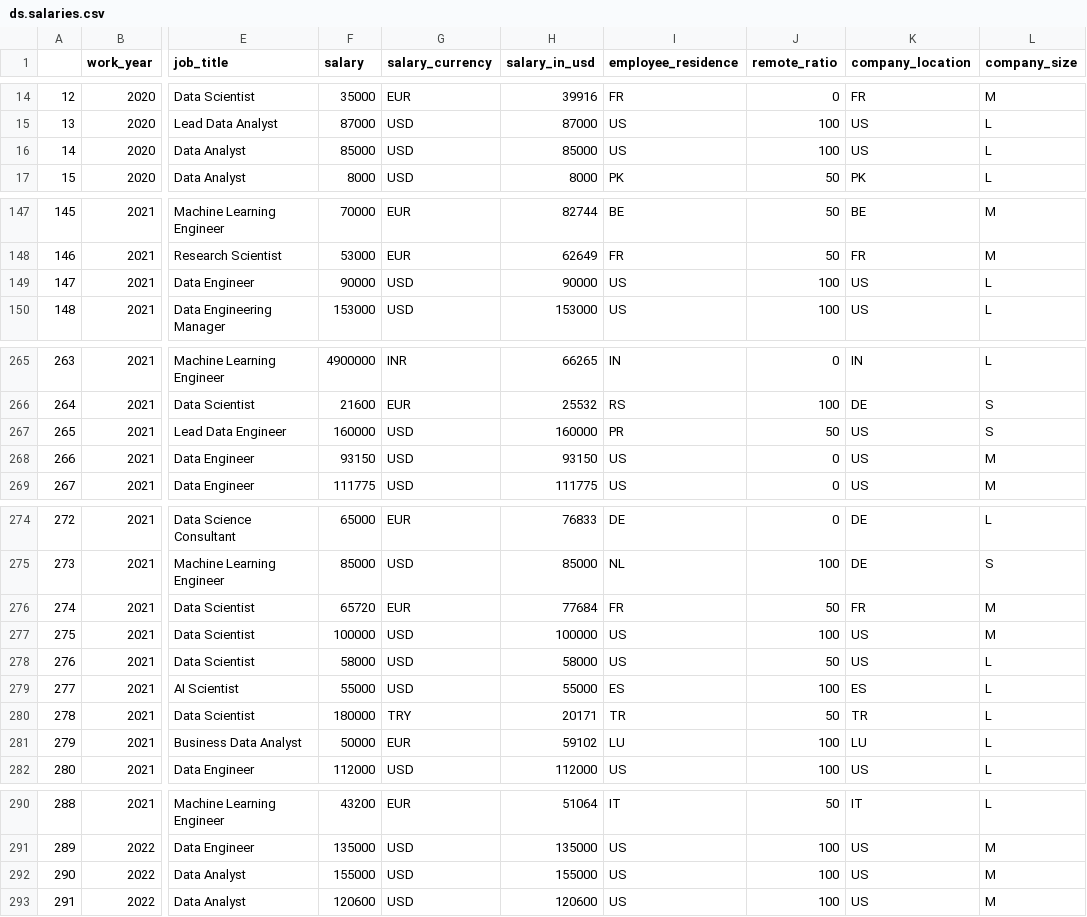
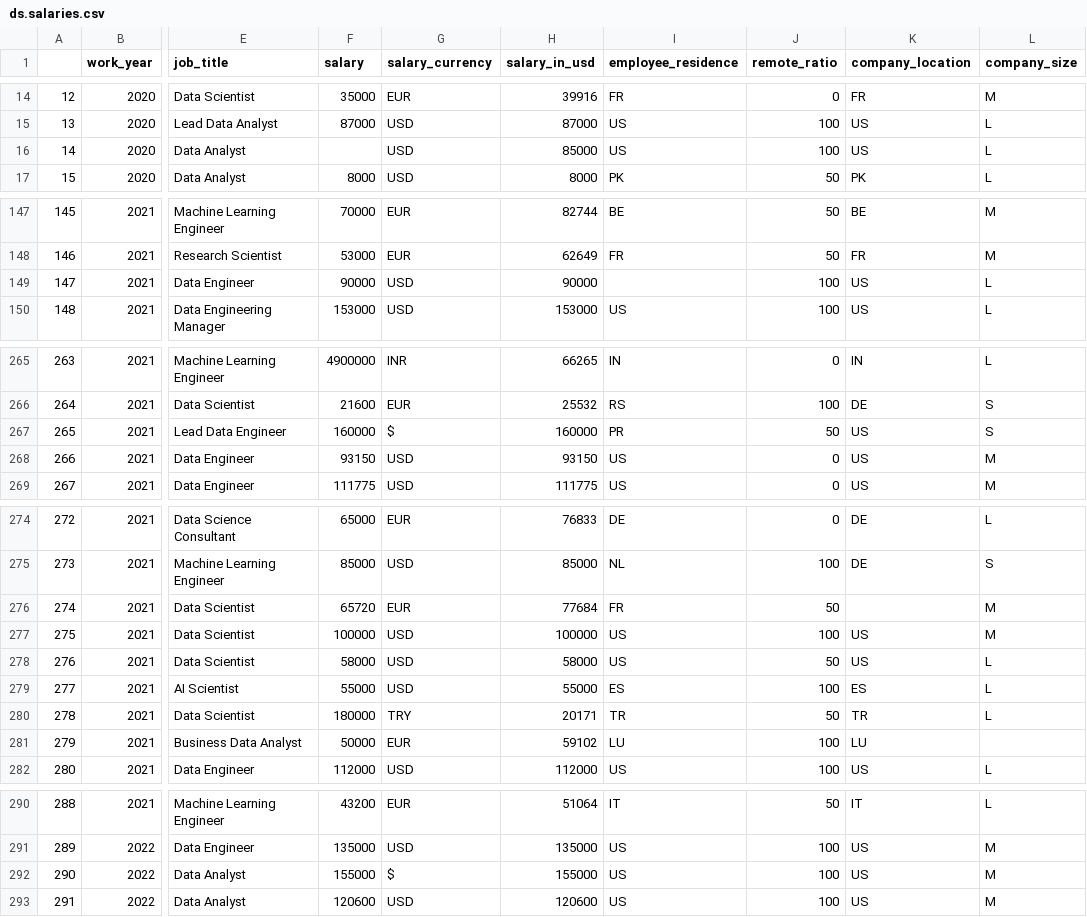
Before and after one commit to Jay07GIT/bitsmtechdatascience, a CSV file: ds.salaries.csv, drawn as a sheet; only a part is shown, gaps mark what is left out; the diff covers the shown part only; the diff names each change by its address in the sheet, - before the commit and + after, or states it on an @@ line.

```diff
--- a/ds.salaries.csv
+++ b/ds.salaries.csv
-F16 (salary): 85000
+F16 (salary): (empty)
-I149 (employee_residence): US
+I149 (employee_residence): (empty)
-G267 (salary_currency): USD
+G267 (salary_currency): $
-K276 (company_location): FR
+K276 (company_location): (empty)
-L281 (company_size): L
+L281 (company_size): (empty)
-G292 (salary_currency): USD
+G292 (salary_currency): $
```
Also changed, not shown: 10 edited cells elsewhere in this file.
